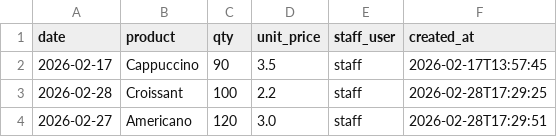
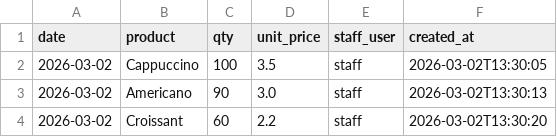
Before and after one commit to Awesometeapot1/pinkcafe, a CSV file: sales_entries.csv, drawn as a sheet.

```diff
--- a/sales_entries.csv
+++ b/sales_entries.csv
@@ -1,4 +1,4 @@
 date,product,qty,unit_price,staff_user,created_at
-2026-02-17,Cappuccino,90,3.5,staff,2026-02-17T13:57:45
-2026-02-28,Croissant,100,2.2,staff,2026-02-28T17:29:25
-2026-02-27,Americano,120,3.0,staff,2026-02-28T17:29:51
+2026-03-02,Cappuccino,100,3.5,staff,2026-03-02T13:30:05
+2026-03-02,Americano,90,3.0,staff,2026-03-02T13:30:13
+2026-03-02,Croissant,60,2.2,staff,2026-03-02T13:30:20
```
Also changed, not shown: users.csv.
